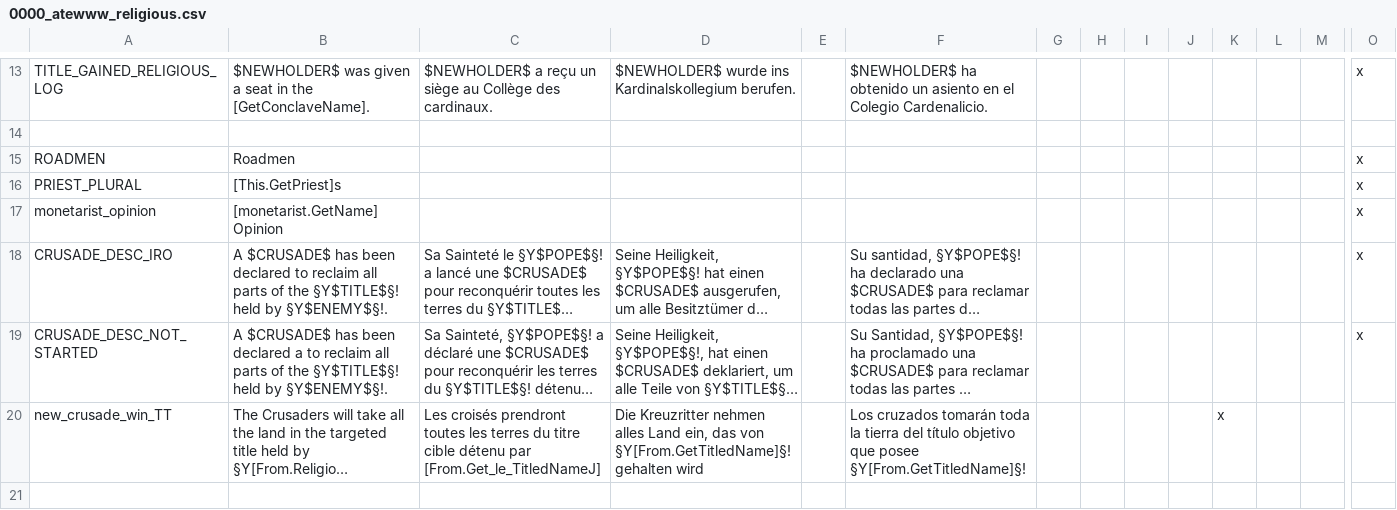
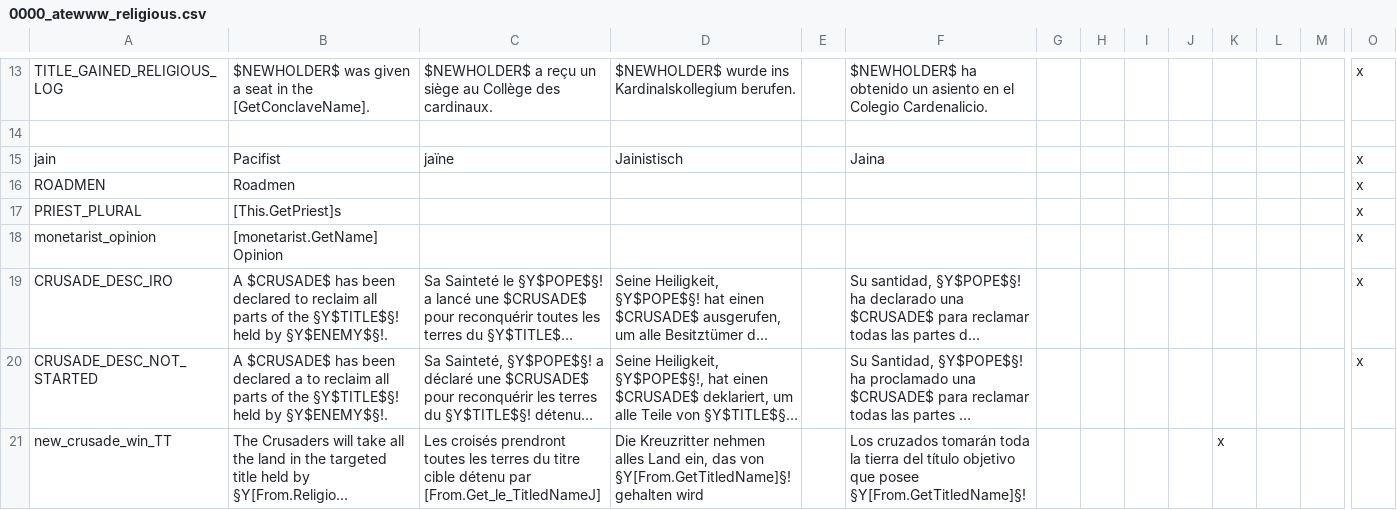
Before and after one commit to Yard1/After-the-End-Wild-Wasteland, a CSV file: localisation/0000_atewww_religious.csv, drawn as a sheet; only a part is shown, gaps mark what is left out; the shorter side is filled out with more unchanged rows; long unchanged cells end in …; rows hold the shown columns only; the diff names each change by its address in the sheet, - before the commit and + after, or states it on an @@ line.

```diff
--- a/localisation/0000_atewww_religious.csv
+++ b/localisation/0000_atewww_religious.csv
+row 15: jain | Pacifist | jaïne | Jainistisch |  | Jaina |  |  |  |  |  |  |  | x
```
Also changed, not shown: 2 other files.
